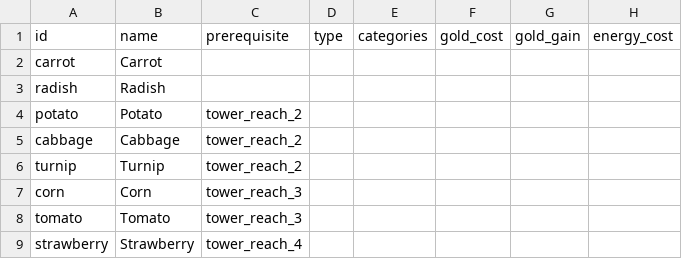
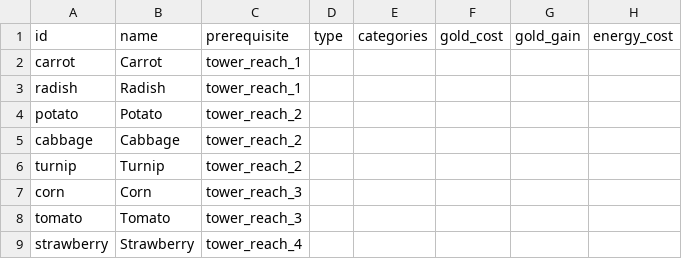
Before and after one commit to GuvBubbs/TimeHeroSim2, a CSV file: public/Data/Data/crops.csv, drawn as a sheet; only a part is shown; the diff names each change by its address in the sheet, - before the commit and + after, or states it on an @@ line.

```diff
--- a/public/Data/Data/crops.csv
+++ b/public/Data/Data/crops.csv
-C2:C3 (prerequisite): (empty)
+C2:C3 (prerequisite): tower_reach_1
```
Also changed, not shown: 4 other files.
